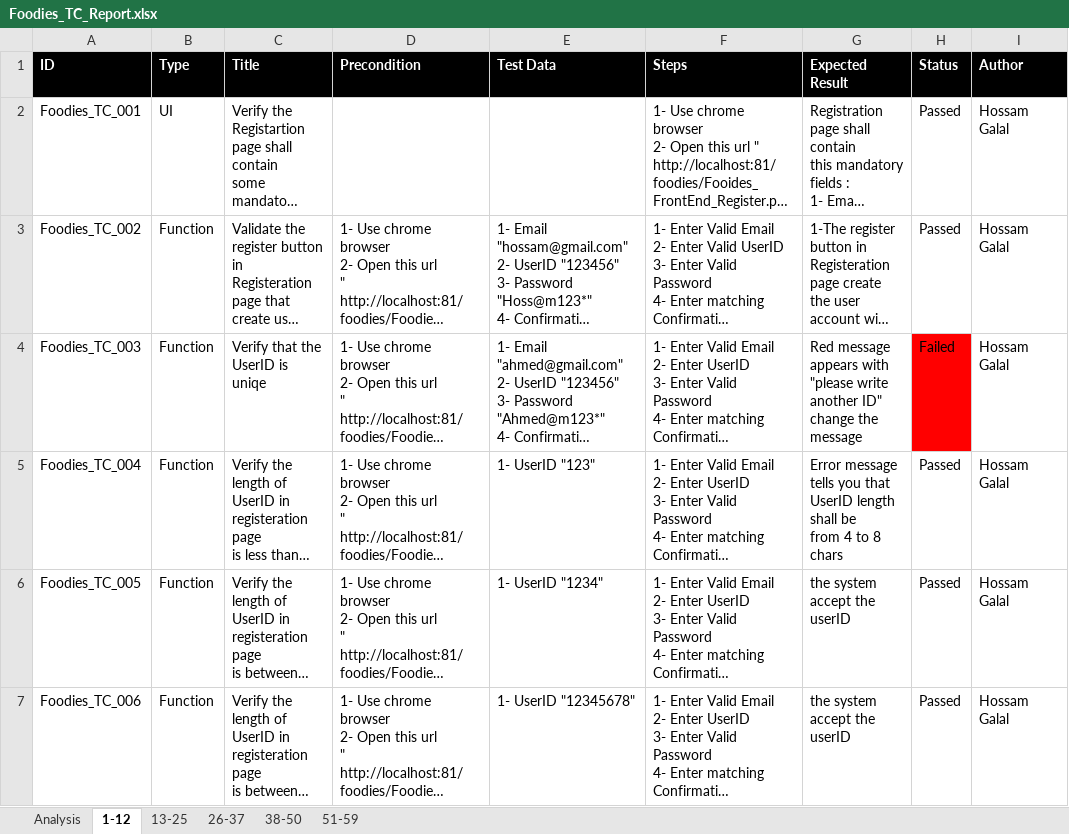
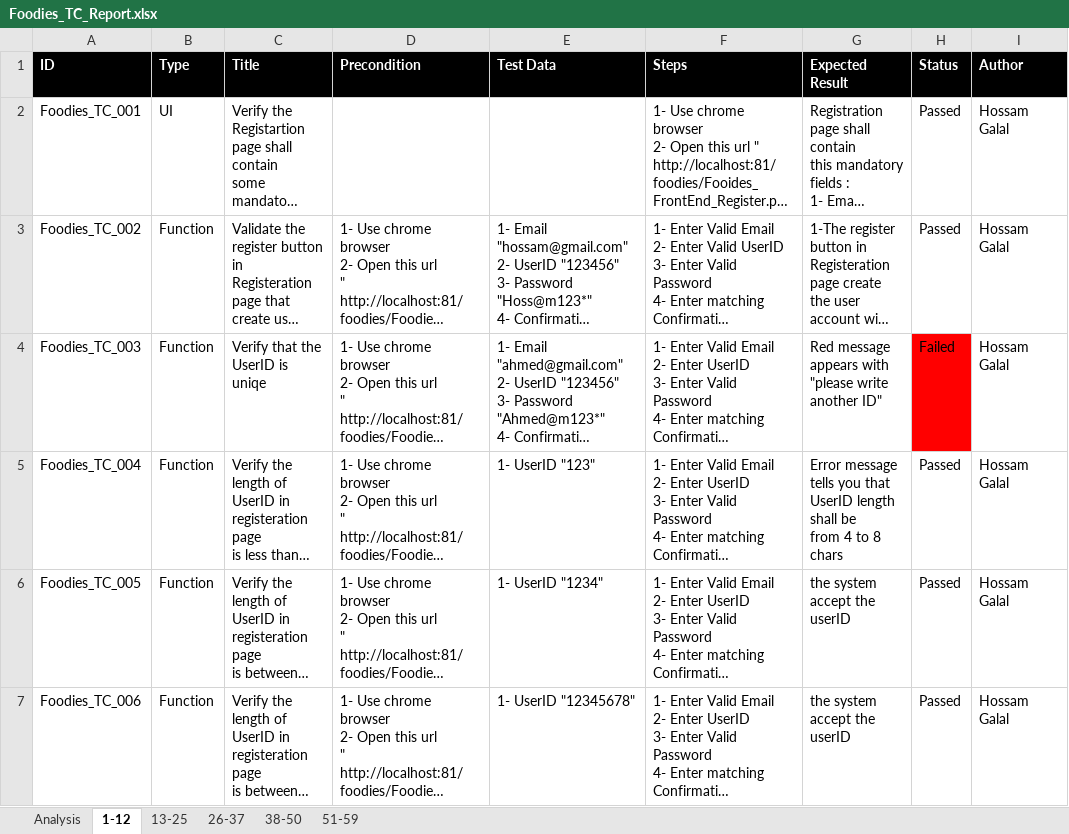
Before and after one commit to AyaHamdyAhmed/Foodies, an Excel workbook: Testing/Foodies_TC_Report.xlsx, sheet 1-12, drawn as a sheet; only a part is shown; long unchanged cells end in …; values as stored, in another font and other column widths than the file's, no borders; ↵ is a line break in a cell; the diff names each change by its address in the sheet, - before the commit and + after, or states it on an @@ line.

```diff
--- a/Testing/Foodies_TC_Report.xlsx (sheet 1-12)
+++ b/Testing/Foodies_TC_Report.xlsx (sheet 1-12)
-G4 (Expected Result): …another ID" ↵ change the message
+G4 (Expected Result): …another ID"
```
Also changed, not shown: Testing/Foodies_Defect_Report.xlsx.
